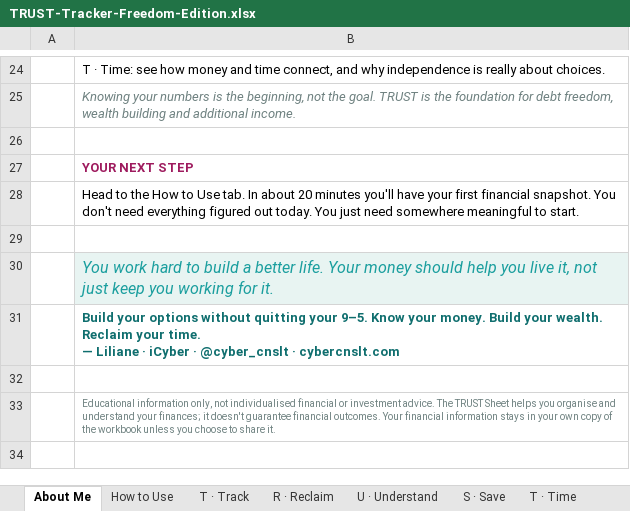
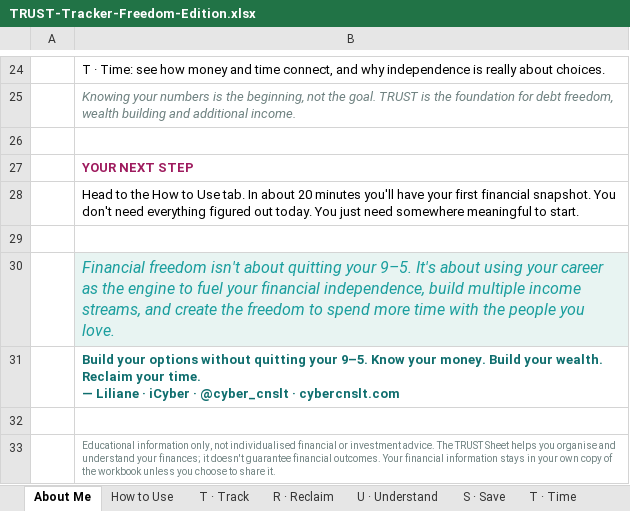
Before and after one commit to JoergerLiliane/terragoat, an Excel workbook: icyber/TRUST-Tracker-Freedom-Edition.xlsx, sheet About Me, drawn as a sheet; only a part is shown, gaps mark what is left out; values as stored, in another font and other column widths than the file's, no borders; the diff names each change by its address in the sheet, - before the commit and + after, or states it on an @@ line.

```diff
--- a/icyber/TRUST-Tracker-Freedom-Edition.xlsx (sheet About Me)
+++ b/icyber/TRUST-Tracker-Freedom-Edition.xlsx (sheet About Me)
-B30: You work hard to build a better life. Your money should help you live it, not just keep you working for it.
+B30: Financial freedom isn't about quitting your 9–5. It's about using your career as the engine to fuel your financial independence, build multiple income streams, and create the freedom to spend more time with the people you love.
```
Also changed, not shown: sheet KEEP Dashboard.
